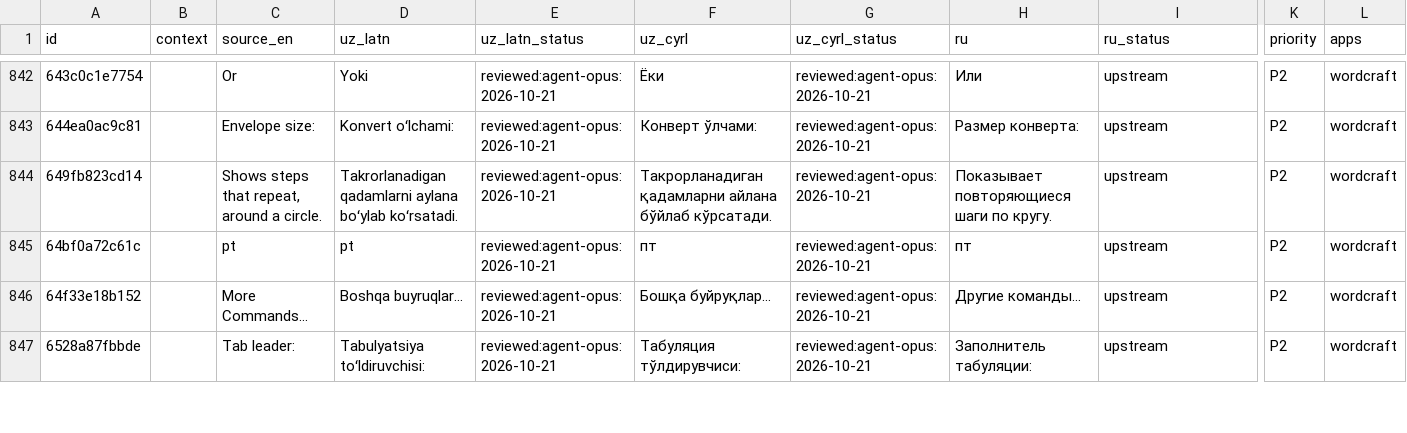
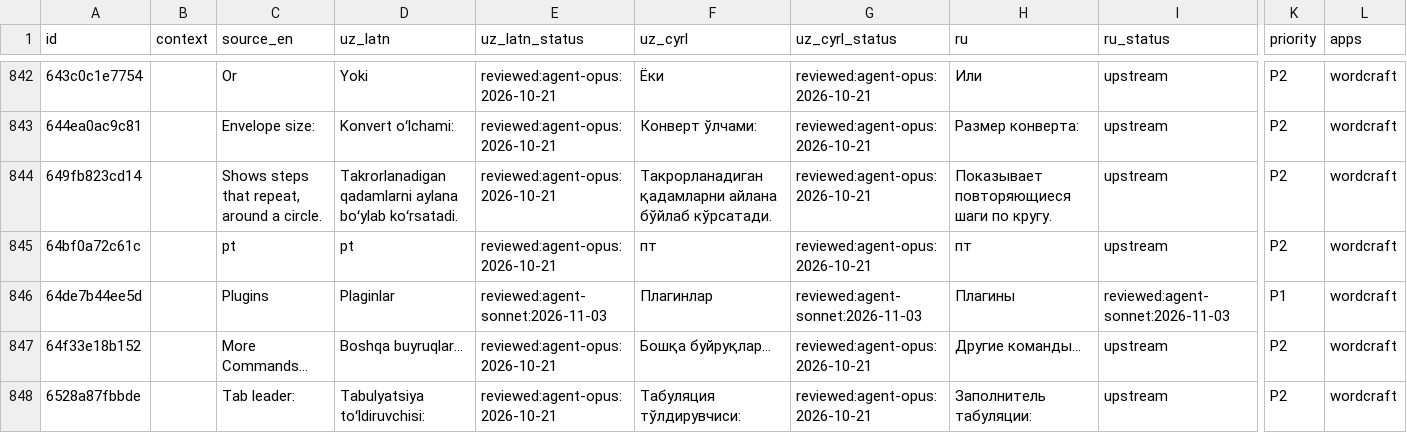
Before and after one commit to bakhodirovxz/Office, a TSV file: i18n/wordcraft.tsv, drawn as a sheet; only a part is shown, gaps mark what is left out; rows hold the shown columns only; the diff names each change by its address in the sheet, - before the commit and + after, or states it on an @@ line.

Commit message:
Phase 7 WP3: REGISTER row wordcraft/0147, i18n row Plugins (uz reviewed:agent-sonnet:2026-11-03), STATUS

```diff
--- a/i18n/wordcraft.tsv
+++ b/i18n/wordcraft.tsv
+row 846: 64de7b44ee5d |  | Plugins | Plaginlar | reviewed:agent-sonnet:2026-11-03 | Плагинлар | reviewed:agent-sonnet:2026-11-03 | Плагины | reviewed:agent-sonnet:2026-11-03 | P1 | wordcraft
```
Also changed, not shown: 3 other files.
